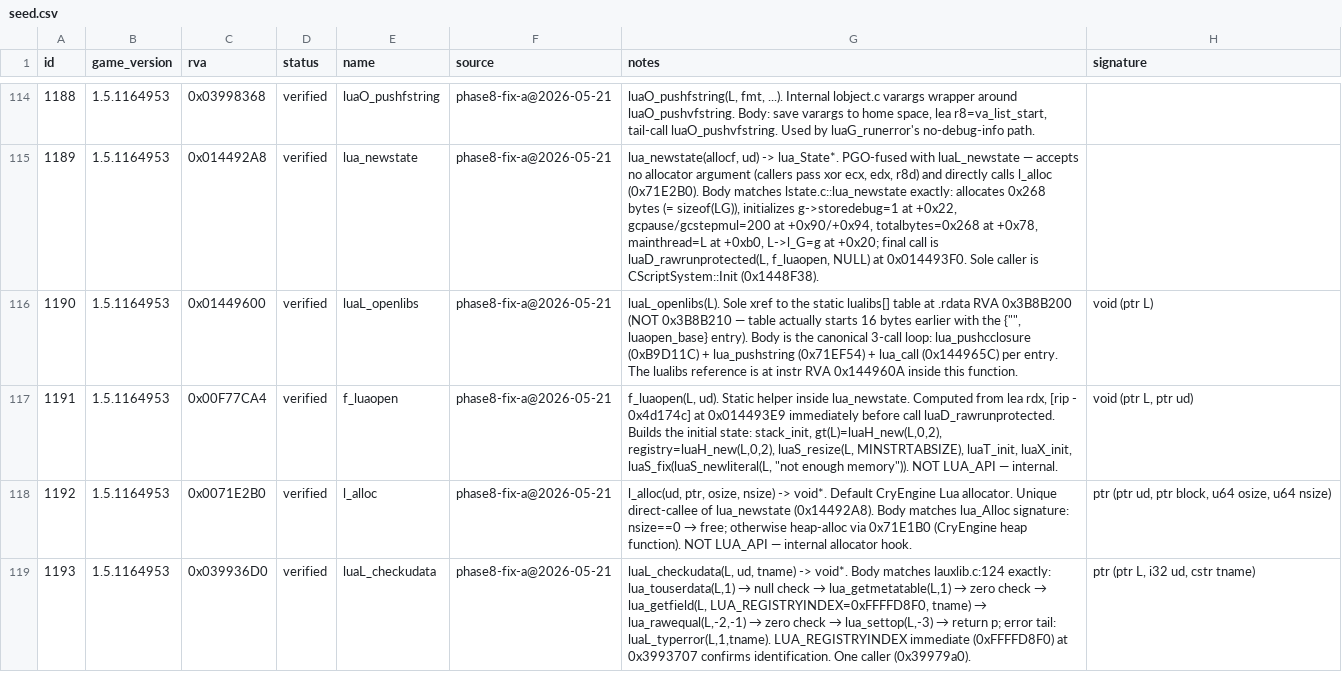
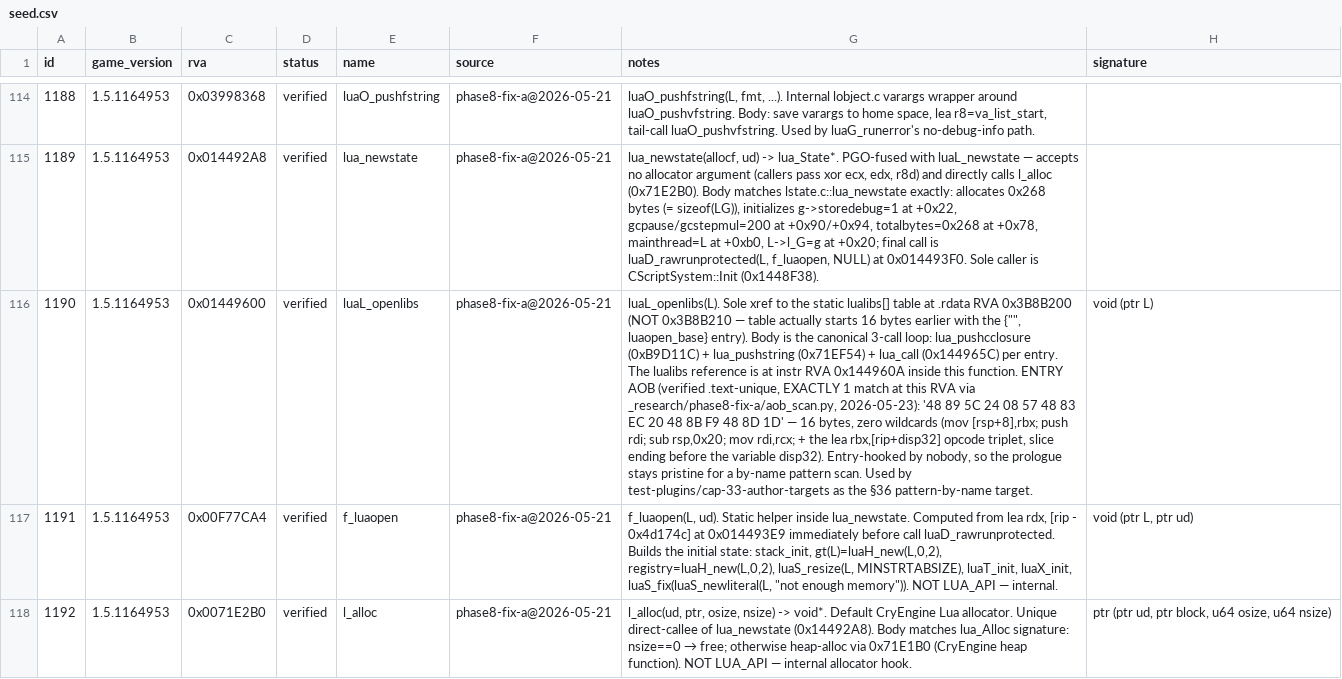
Before and after one commit to violetanvil/kcdx, a CSV file: data/address-library/seed.csv, drawn as a sheet; only a part is shown, gaps mark what is left out; the shorter side is filled out with more unchanged rows; the diff names each change by its address in the sheet, - before the commit and + after, or states it on an @@ line.

Commit message:
Feature author-targets: mint verified .text-unique entry AOB for luaL_openlibs; unblock §36 pattern row
Closes docs/outstanding-work/section36-pattern-target-aob.md. The §36
pattern-by-name proof was blocked because no verified .text-unique entry-prologue
AOB existed for a function NOTHING entry-hooks (a hook overwrites the prologue
the AOB matches; post-patch scan finds 0 — patch_engine.cpp:124-130).

- Wrote _research/phase8-fix-a/aob_scan.py (the previously-unbuilt uniqueness
  scanner): pefile-free .text scan with wildcard AOBs + a capstone prologue
  reader. Closes the README.md:101 'when populated' gap.
- Minted luaL_openlibs's entry AOB (seed id 1190, RVA 0x01449600):
  '48 89 5C 24 08 57 48 83 EC 20 48 8B F9 48 8D 1D' — 16 bytes, zero wildcards,
  sliced before the lea rbx,[rip+disp32] variable bytes. Scanned EXACTLY 1 .text
  match at the function's own RVA. Recorded in seed.csv + kEntries[] id 1190.
  Falsified 5 rejected candidates (luaopen_table/debug/os triplet scans 3,
  string 2, base 18) — real uniqueness check, not a guess.
- luaL_openlibs is entry-hooked by nobody (production hooks 1000/1001/1192; no
  test plugin targets it), called once at Lua boot — so its prologue stays
  pristine for the by-name scan and a no-op before-hook is minimal-frequency.
- Repointed cap-33's CAP-33-pattern-by-name from the blocked id-1003 prologue
  (ui_pump_by_pattern) to a PATTERN locator on the luaL_openlibs AOB
  (openlibs_by_pattern) + its verified signature — the §36 'name a target by
  AOB once, hook by name with zero hex/ABI' proof now resolves end-to-end.

AP8: README row is PENDING (in-suite PASS pending the verification launch), not
PASS — in-game confirmation is the next launch.

```diff
--- a/data/address-library/seed.csv
+++ b/data/address-library/seed.csv
-G116 (notes): …this function.
+G116 (notes): …this function. ENTRY AOB (verified .text-unique, EXACTLY 1 match at this RVA via _research/phase8-fix-a/aob_scan.py, 2026-05-23): '48 89 5C 24 08 57 48 83 EC 20 48 8B F9 48 8D 1D' — 16 bytes, zero wildcards (mov [rsp+8],rbx; push rdi; sub rsp,0x20; mov rdi,rcx; + the lea rbx,[rip+disp32] opcode triplet, slice ending before the variable disp32). Entry-hooked by nobody, so the prologue stays pristine for a by-name pattern scan. Used by test-plugins/cap-33-author-targets as the §36 pattern-by-name target.
```
Also changed, not shown: 4 other files.
